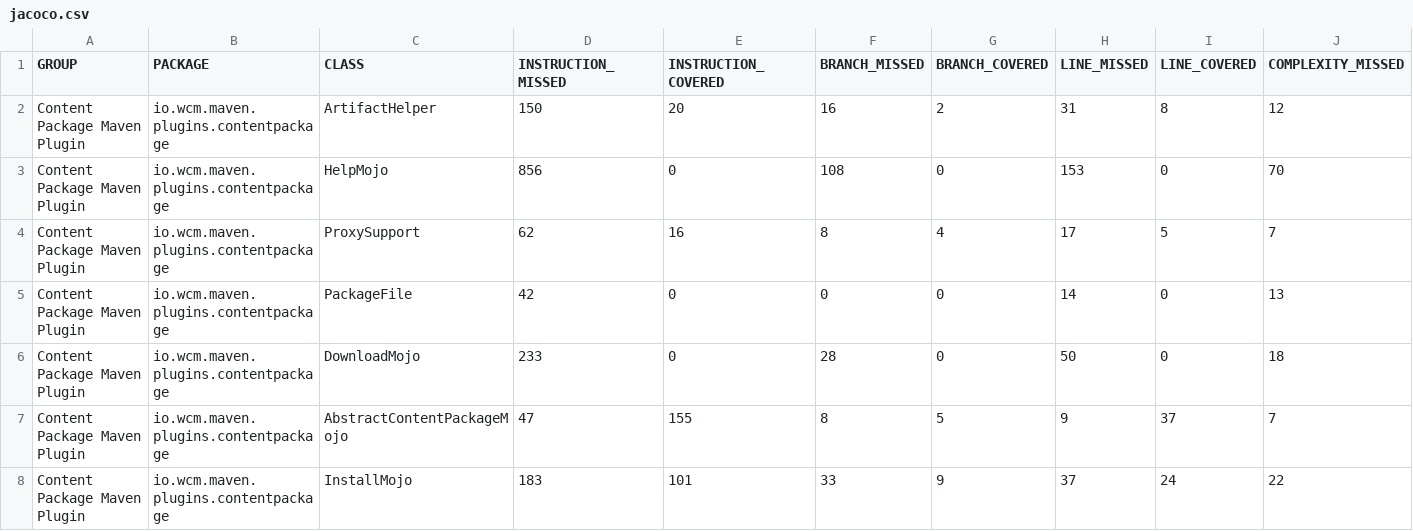
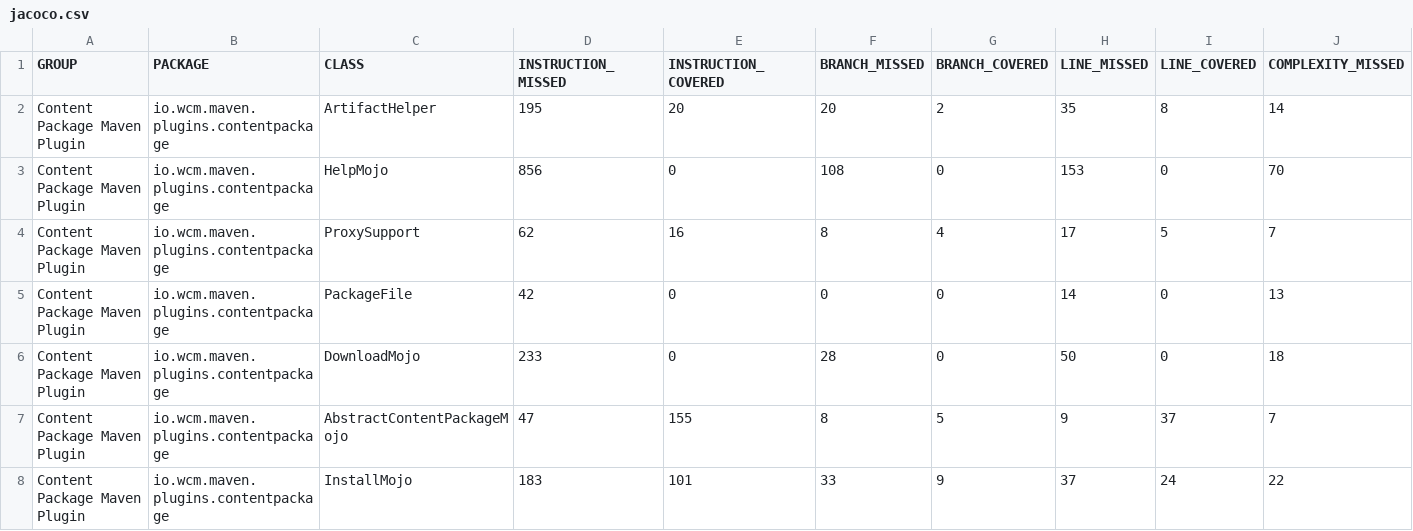
Before and after one commit to wcm-io/wcm-io.github.io, a CSV file: tooling/maven/plugins/wcmio-content-package-maven-plugin/jacoco/jacoco.csv, drawn as a sheet; only a part is shown; the diff names each change by its address in the sheet, - before the commit and + after, or states it on an @@ line.

Commit message:
Maven site: wcm-io/io.wcm.maven.plugins.wcmio-content-package-maven-plugin

```diff
--- a/tooling/maven/plugins/wcmio-content-package-maven-plugin/jacoco/jacoco.csv
+++ b/tooling/maven/plugins/wcmio-content-package-maven-plugin/jacoco/jacoco.csv
-D2 (INSTRUCTION_MISSED): 150
+D2 (INSTRUCTION_MISSED): 195
-F2 (BRANCH_MISSED): 16
+F2 (BRANCH_MISSED): 20
-H2 (LINE_MISSED): 31
+H2 (LINE_MISSED): 35
-J2 (COMPLEXITY_MISSED): 12
+J2 (COMPLEXITY_MISSED): 14
```
Also changed, not shown: 29 other files.
